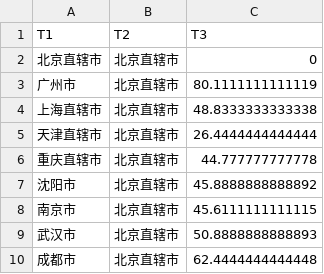
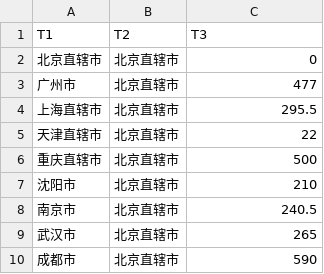
Before and after one commit to xiaojia-chen/tme2021, a CSV file: Network/time_highway2005.csv, drawn as a sheet.

```diff
--- a/Network/time_highway2005.csv
+++ b/Network/time_highway2005.csv
@@ -2,9 +2,9 @@ T1,T2,T3
 北京直辖市,北京直辖市,0
-广州市,北京直辖市,80.1111111111119
-上海直辖市,北京直辖市,48.8333333333338
-天津直辖市,北京直辖市,26.4444444444444
-重庆直辖市,北京直辖市,44.777777777778
-沈阳市,北京直辖市,45.8888888888892
-南京市,北京直辖市,45.6111111111115
-武汉市,北京直辖市,50.8888888888893
-成都市,北京直辖市,62.4444444444448
+广州市,北京直辖市,477
+上海直辖市,北京直辖市,295.5
+天津直辖市,北京直辖市,22
+重庆直辖市,北京直辖市,500
+沈阳市,北京直辖市,210
+南京市,北京直辖市,240.5
+武汉市,北京直辖市,265
+成都市,北京直辖市,590
```
Also changed, not shown: Network/time_highway2000.csv, Network/time_railway2000.csv, 3 other files.
